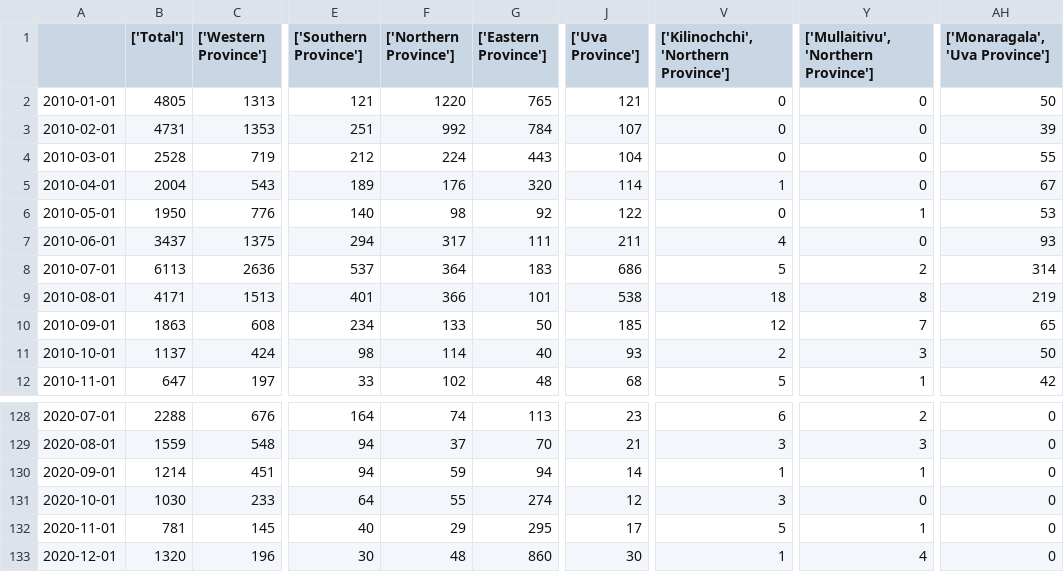
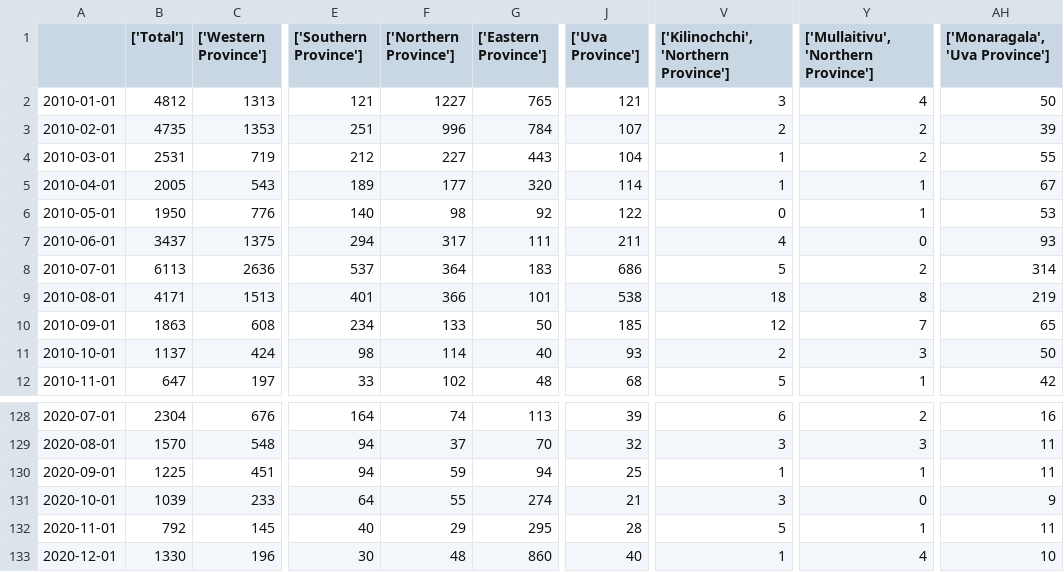
Before and after one commit to FYP22CSE-Chronas/hierarchical-datasets, a CSV file: dengue-monthly-cases/data.csv, drawn as a sheet; only a part is shown, gaps mark what is left out; the diff covers the shown part only; the diff names each change by its address in the sheet, - before the commit and + after, or states it on an @@ line.

Commit message:
refactor: impute missing dengue data for monaragala and northern districts

```diff
--- a/dengue-monthly-cases/data.csv
+++ b/dengue-monthly-cases/data.csv
-B2 (['Total']): 4805
+B2 (['Total']): 4812
-F2 (['Northern Province']): 1220
+F2 (['Northern Province']): 1227
-V2: 0
+V2: 3
-Y2: 0
+Y2: 4
-B3 (['Total']): 4731
+B3 (['Total']): 4735
-F3 (['Northern Province']): 992
+F3 (['Northern Province']): 996
-V3: 0
+V3: 2
-Y3:Y4: 0
+Y3:Y4: 2
-B4 (['Total']): 2528
+B4 (['Total']): 2531
-F4 (['Northern Province']): 224
+F4 (['Northern Province']): 227
-V4: 0
+V4: 1
-B5 (['Total']): 2004
+B5 (['Total']): 2005
-F5 (['Northern Province']): 176
+F5 (['Northern Province']): 177
-Y5: 0
+Y5: 1
-B128 (['Total']): 2288
+B128 (['Total']): 2304
-J128 (['Uva Province']): 23
+J128 (['Uva Province']): 39
-AH128 (['Monaragala', 'Uva Province']): 0
+AH128 (['Monaragala', 'Uva Province']): 16
-B129 (['Total']): 1559
+B129 (['Total']): 1570
-J129 (['Uva Province']): 21
+J129 (['Uva Province']): 32
-AH129:AH130 (['Monaragala', 'Uva Province']): 0
+AH129:AH130 (['Monaragala', 'Uva Province']): 11
-B130 (['Total']): 1214
+B130 (['Total']): 1225
-J130 (['Uva Province']): 14
+J130 (['Uva Province']): 25
-B131 (['Total']): 1030
+B131 (['Total']): 1039
-J131 (['Uva Province']): 12
+J131 (['Uva Province']): 21
-AH131 (['Monaragala', 'Uva Province']): 0
+AH131 (['Monaragala', 'Uva Province']): 9
-B132 (['Total']): 781
+B132 (['Total']): 792
-J132 (['Uva Province']): 17
+J132 (['Uva Province']): 28
-AH132 (['Monaragala', 'Uva Province']): 0
+AH132 (['Monaragala', 'Uva Province']): 11
-B133 (['Total']): 1320
+B133 (['Total']): 1330
-J133 (['Uva Province']): 30
+J133 (['Uva Province']): 40
-AH133 (['Monaragala', 'Uva Province']): 0
+AH133 (['Monaragala', 'Uva Province']): 10
```
Also changed, not shown: 30 edited cells elsewhere in this file, sl-dengue-cases/data.csv, world-mortality/data.csv, 3 other files.
